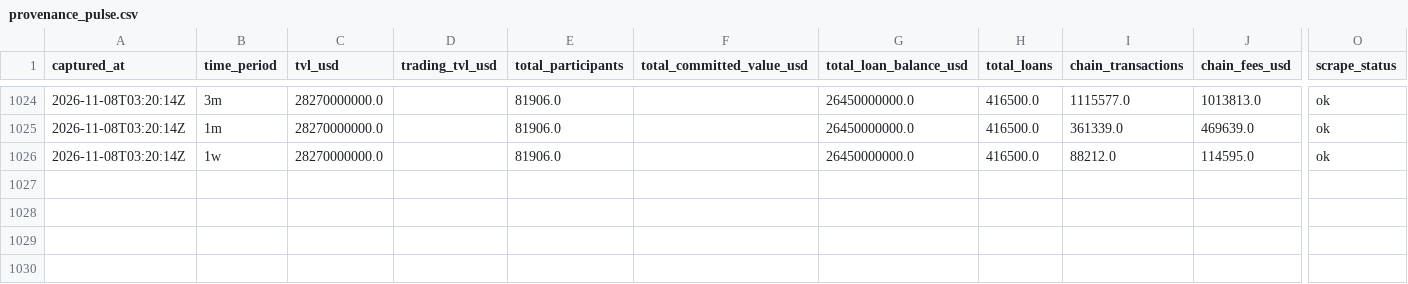
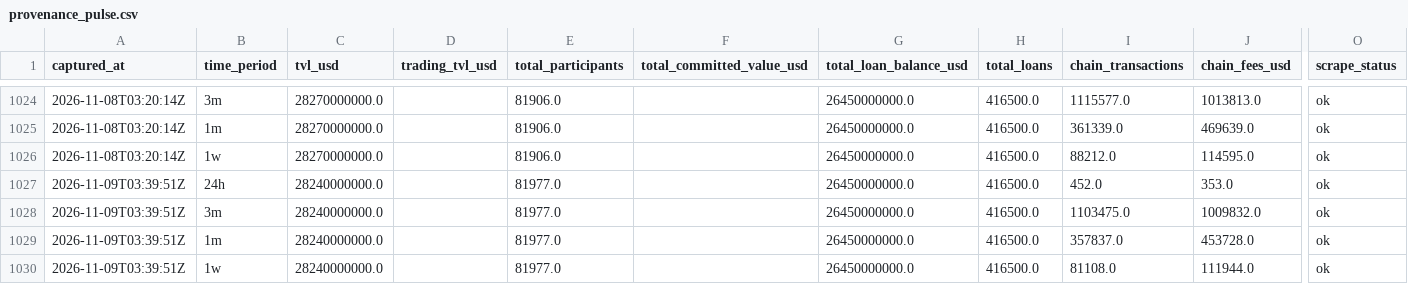
Before and after one commit to WILLSUTCLIFFE37/provenance-tracker, a CSV file: provenance_pulse.csv, drawn as a sheet; only a part is shown, gaps mark what is left out; rows hold the shown columns only; the diff names each change by its address in the sheet, - before the commit and + after, or states it on an @@ line.

```diff
--- a/provenance_pulse.csv
+++ b/provenance_pulse.csv
+row 1027: 2026-11-09T03:39:51Z | 24h | 28240000000.0 |  | 81977.0 |  | 26450000000.0 | 416500.0 | 452.0 | 353.0 | ok
+row 1028: 2026-11-09T03:39:51Z | 3m | 28240000000.0 |  | 81977.0 |  | 26450000000.0 | 416500.0 | 1103475.0 | 1009832.0 | ok
+row 1029: 2026-11-09T03:39:51Z | 1m | 28240000000.0 |  | 81977.0 |  | 26450000000.0 | 416500.0 | 357837.0 | 453728.0 | ok
+row 1030: 2026-11-09T03:39:51Z | 1w | 28240000000.0 |  | 81977.0 |  | 26450000000.0 | 416500.0 | 81108.0 | 111944.0 | ok
```
